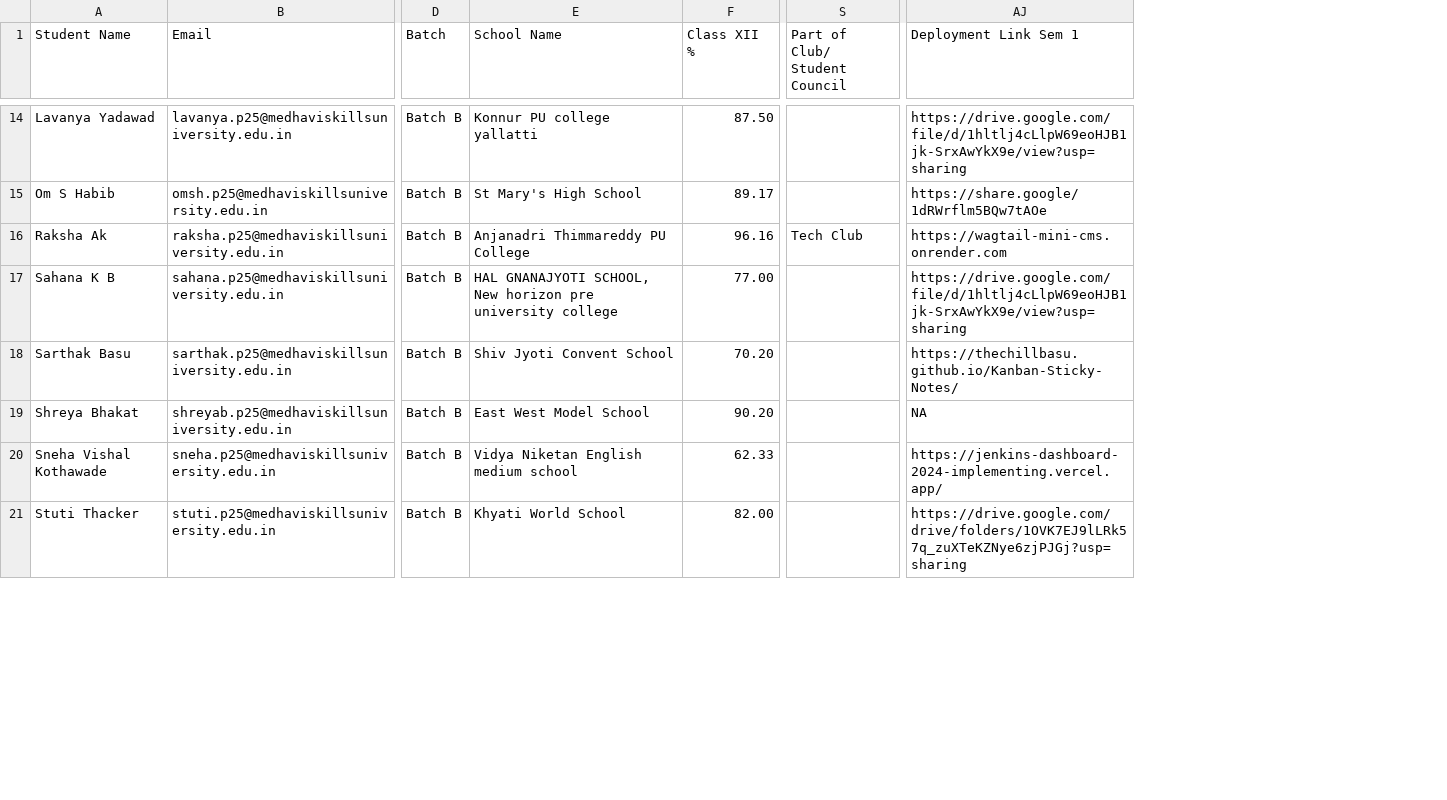
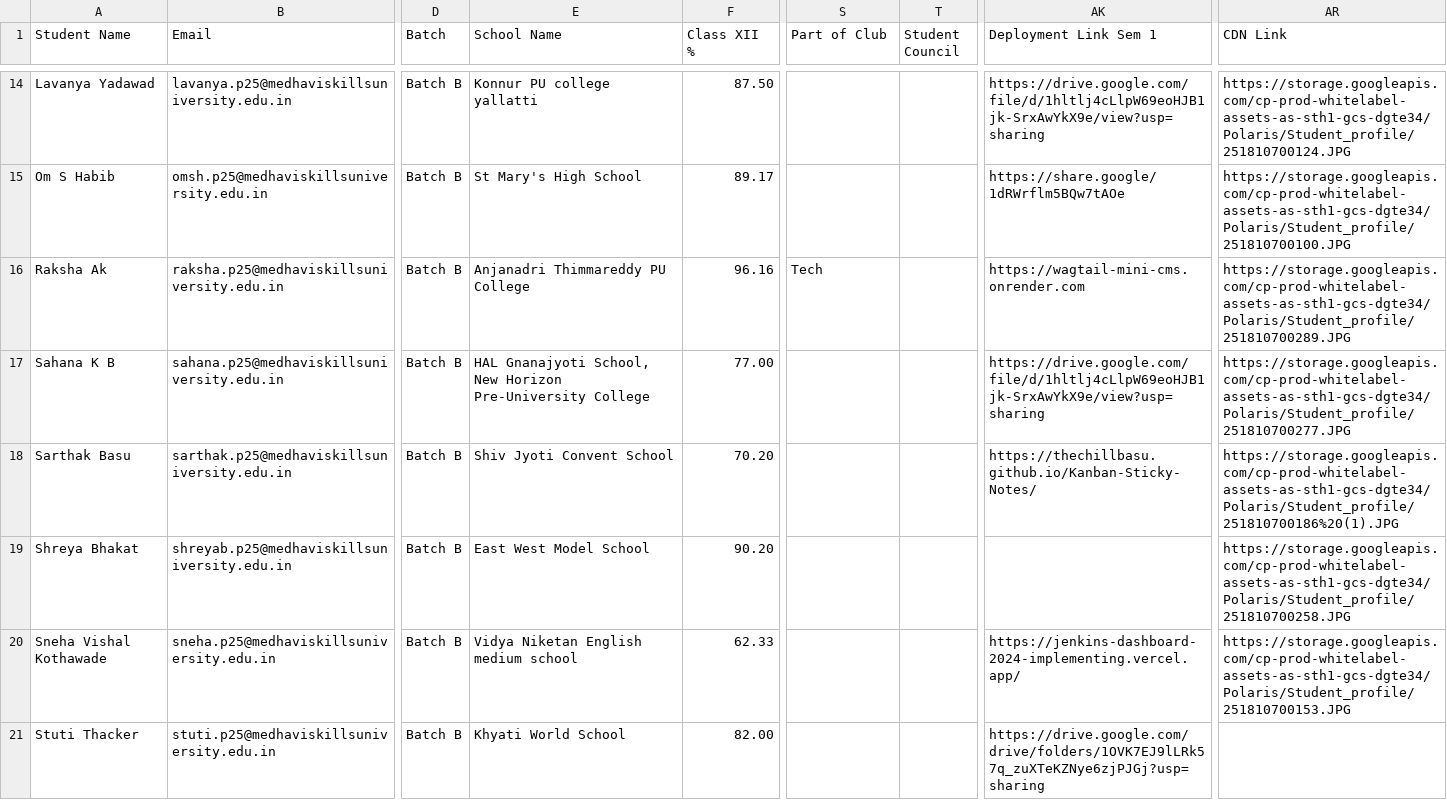
Before and after one commit to divyashantkumar-lab/admission_directory, a CSV file: backend/data/students.csv, drawn as a sheet; only a part is shown, gaps mark what is left out; addresses are those after the commit; the diff covers the shown part only; the diff names each change by its address in the sheet, - before the commit and + after, or states it on an @@ line.

Commit message:
refactor: update student model fields, expand filter options, and improve UI components for student directory

```diff
--- a/backend/data/students.csv
+++ b/backend/data/students.csv
+column T (Student Council), empty
+column AR (CDN Link), rows 14-20: https://storage.googleapis.com/cp-prod-whitelabel-assets-as-sth1-gcs-dgte34/Polaris/Student_profile/251810700124.JPG | https://storage.googleapis.com/cp-prod-whitelabel-assets-as-sth1-gcs-dgte34/Polaris/Student_profile/251810700100.JPG | https://storage.googleapis.com/cp-prod-whitelabel-assets-as-sth1-gcs-dgte34/Polaris/Student_profile/251810700289.JPG | https://storage.googleapis.com/cp-prod-whitelabel-assets-as-sth1-gcs-dgte34/Polaris/Student_profile/251810700277.JPG | https://storage.googleapis.com/cp-prod-whitelabel-assets-as-sth1-gcs-dgte34/Polaris/Student_profile/251810700186%20(1).JPG | https://storage.googleapis.com/cp-prod-whitelabel-assets-as-sth1-gcs-dgte34/Polaris/Student_profile/251810700258.JPG | https://storage.googleapis.com/cp-prod-whitelabel-assets-as-sth1-gcs-dgte34/Polaris/Student_profile/251810700153.JPG
-S1: Part of Club/ Student Council
+S1: Part of Club
-S16 (Part of Club): Tech Club
+S16 (Part of Club): Tech
-E17 (School Name): HAL GNANAJYOTI SCHOOL, New horizon pre university college
+E17 (School Name): HAL Gnanajyoti School, New Horizon Pre-University College
-AK19 (Deployment Link Sem 1): NA
+AK19 (Deployment Link Sem 1): (empty)
```
Also changed, not shown: 14 edited cells elsewhere in this file, 6 other files.
